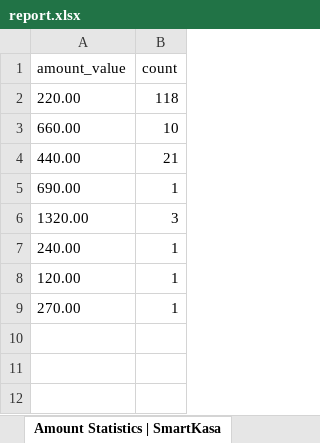
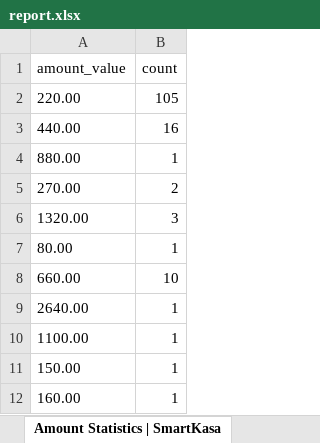
Before and after one commit to Swed0ua/I_WayForPayHANDLER, an Excel workbook: report.xlsx, sheet Amount Statistics | SmartKasa, drawn as a sheet; values as stored, in another font and other column widths than the file's, no borders; removed rows and columns are numbered as before the commit, all else as after; the diff names each change by its address in the sheet, - before the commit and + after, or states it on an @@ line.

```diff
--- a/report.xlsx (sheet Amount Statistics | SmartKasa)
+++ b/report.xlsx (sheet Amount Statistics | SmartKasa)
-B2 (count): 118
+B2 (count): 105
+row 3: 440.00 | 16
+row 4: 880.00 | 1
+row 5: 270.00 | 2
+row 7: 80.00 | 1
-row 4: 440.00 | 21
-A9 (amount_value): 690.00
+A9 (amount_value): 2640.00
-A10 (amount_value): 240.00
+A10 (amount_value): 1100.00
-A11 (amount_value): 120.00
+A11 (amount_value): 150.00
-A12 (amount_value): 270.00
+A12 (amount_value): 160.00
```
Also changed, not shown: 2 other files.
